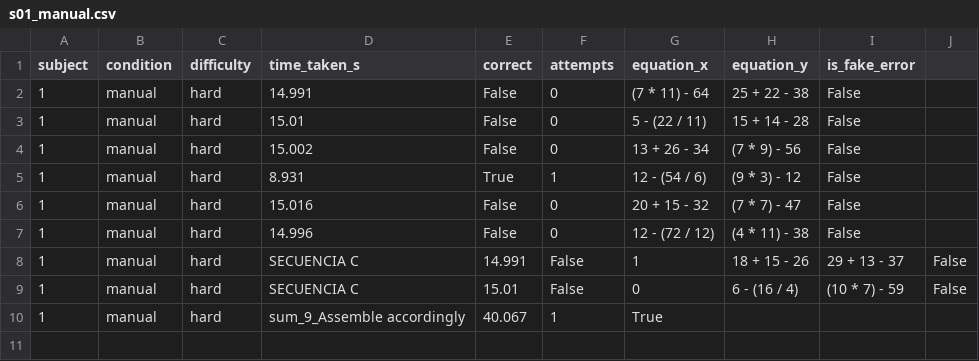
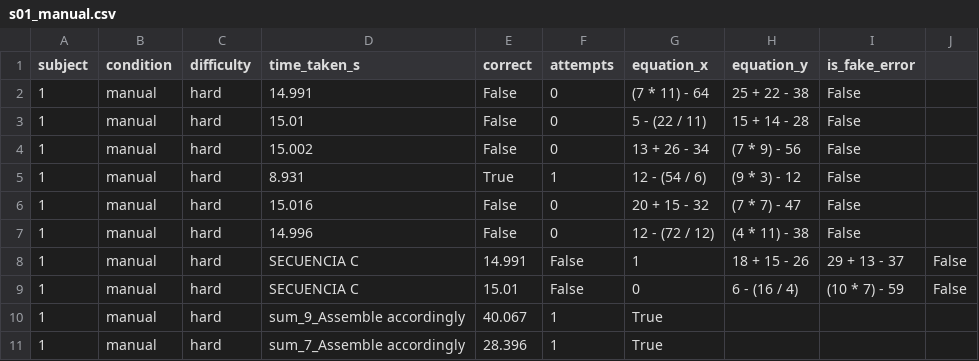
Before and after one commit to JoseTrapero9/personalized_trials_setup, a CSV file: logs/s01_manual.csv, drawn as a sheet.

```diff
--- a/logs/s01_manual.csv
+++ b/logs/s01_manual.csv
@@ -10 +10,2 @@ subject,condition,difficulty,time_taken_s,correct,attempts,equation_x,equation_y
 1,manual,hard,sum_9_Assemble accordingly,40.067,1,True
+1,manual,hard,sum_7_Assemble accordingly,28.396,1,True
```
Also changed, not shown: 2 other files.
